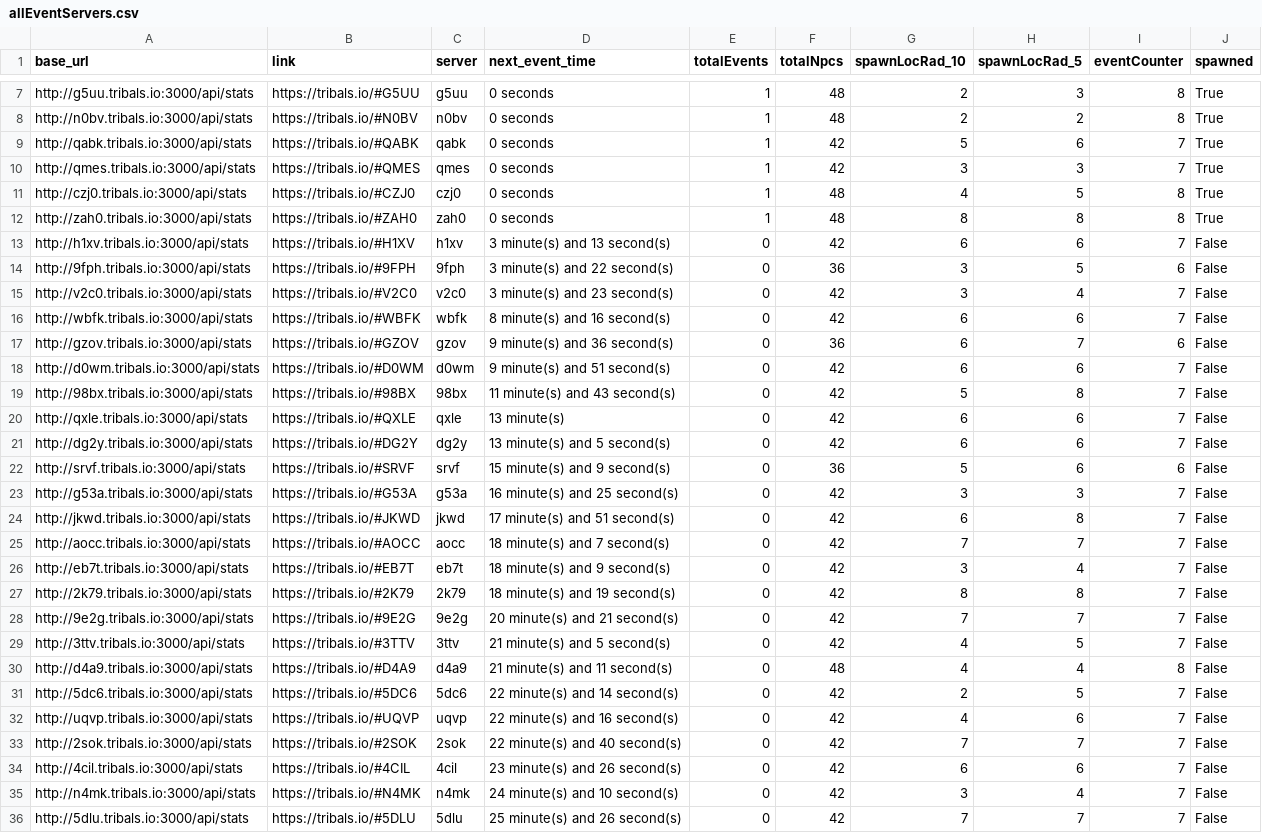
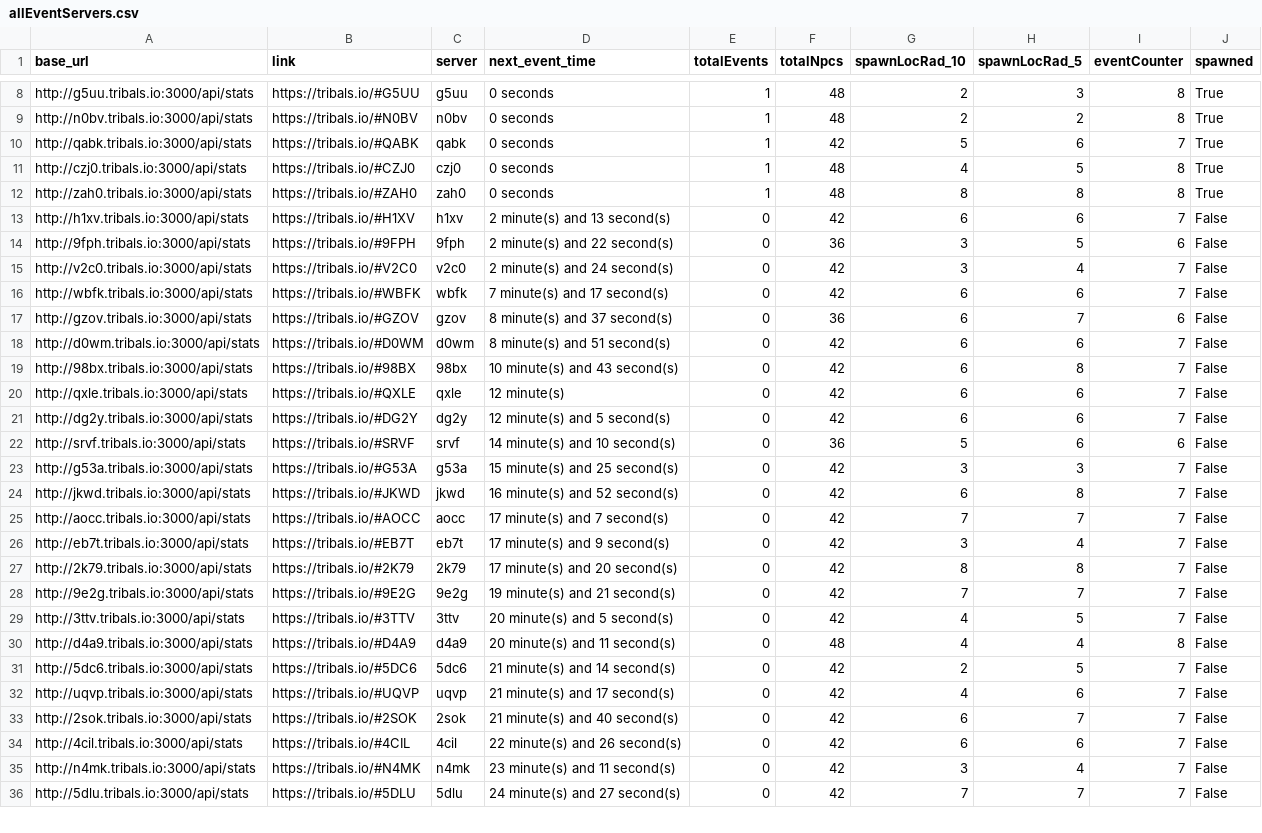
Before and after one commit to HCWcoder/adad, a CSV file: allEventServers.csv, drawn as a sheet; only a part is shown, gaps mark what is left out; the diff covers the shown part only; the diff names each change by its address in the sheet, - before the commit and + after, or states it on an @@ line.

```diff
--- a/allEventServers.csv
+++ b/allEventServers.csv
@@ row 10 moved to row 2: http://qmes.tribals.io:3000/api/stats @@
-D13 (next_event_time): 3 minute(s) and 13 second(s)
+D13 (next_event_time): 2 minute(s) and 13 second(s)
-D14 (next_event_time): 3 minute(s) and 22 second(s)
+D14 (next_event_time): 2 minute(s) and 22 second(s)
-D15 (next_event_time): 3 minute(s) and 23 second(s)
+D15 (next_event_time): 2 minute(s) and 24 second(s)
-D16 (next_event_time): 8 minute(s) and 16 second(s)
+D16 (next_event_time): 7 minute(s) and 17 second(s)
-D17 (next_event_time): 9 minute(s) and 36 second(s)
+D17 (next_event_time): 8 minute(s) and 37 second(s)
-D18 (next_event_time): 9 minute(s) and 51 second(s)
+D18 (next_event_time): 8 minute(s) and 51 second(s)
-D19 (next_event_time): 11 minute(s) and 43 second(s)
+D19 (next_event_time): 10 minute(s) and 43 second(s)
-G19 (spawnLocRad_10): 5
+G19 (spawnLocRad_10): 6
-D20 (next_event_time): 13 minute(s)
+D20 (next_event_time): 12 minute(s)
-D21 (next_event_time): 13 minute(s) and 5 second(s)
+D21 (next_event_time): 12 minute(s) and 5 second(s)
-D22 (next_event_time): 15 minute(s) and 9 second(s)
+D22 (next_event_time): 14 minute(s) and 10 second(s)
-D23 (next_event_time): 16 minute(s) and 25 second(s)
+D23 (next_event_time): 15 minute(s) and 25 second(s)
-D24 (next_event_time): 17 minute(s) and 51 second(s)
+D24 (next_event_time): 16 minute(s) and 52 second(s)
-D25 (next_event_time): 18 minute(s) and 7 second(s)
+D25 (next_event_time): 17 minute(s) and 7 second(s)
-D26 (next_event_time): 18 minute(s) and 9 second(s)
+D26 (next_event_time): 17 minute(s) and 9 second(s)
-D27 (next_event_time): 18 minute(s) and 19 second(s)
+D27 (next_event_time): 17 minute(s) and 20 second(s)
-D28 (next_event_time): 20 minute(s) and 21 second(s)
+D28 (next_event_time): 19 minute(s) and 21 second(s)
-D29 (next_event_time): 21 minute(s) and 5 second(s)
+D29 (next_event_time): 20 minute(s) and 5 second(s)
-D30 (next_event_time): 21 minute(s) and 11 second(s)
+D30 (next_event_time): 20 minute(s) and 11 second(s)
-D31 (next_event_time): 22 minute(s) and 14 second(s)
+D31 (next_event_time): 21 minute(s) and 14 second(s)
-D32 (next_event_time): 22 minute(s) and 16 second(s)
+D32 (next_event_time): 21 minute(s) and 17 second(s)
-D33 (next_event_time): 22 minute(s) and 40 second(s)
+D33 (next_event_time): 21 minute(s) and 40 second(s)
-G33 (spawnLocRad_10): 7
+G33 (spawnLocRad_10): 6
-D34 (next_event_time): 23 minute(s) and 26 second(s)
+D34 (next_event_time): 22 minute(s) and 26 second(s)
-D35 (next_event_time): 24 minute(s) and 10 second(s)
+D35 (next_event_time): 23 minute(s) and 11 second(s)
-D36 (next_event_time): 25 minute(s) and 26 second(s)
+D36 (next_event_time): 24 minute(s) and 27 second(s)
```
Also changed, not shown: 2 added rows, 1 removed row and 66 edited cells elsewhere in this file.
